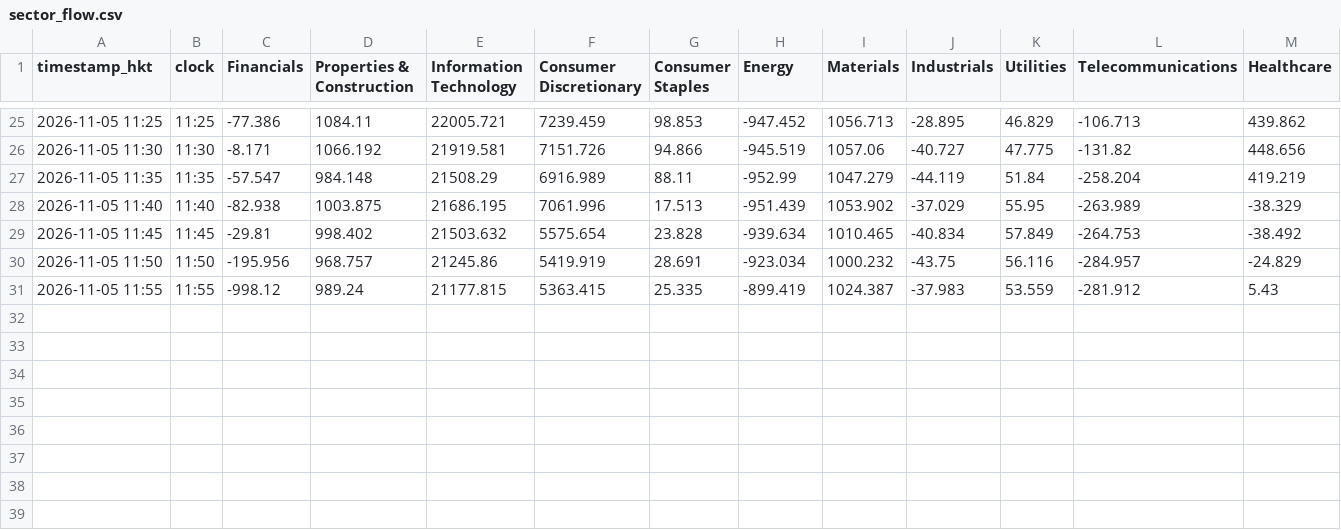
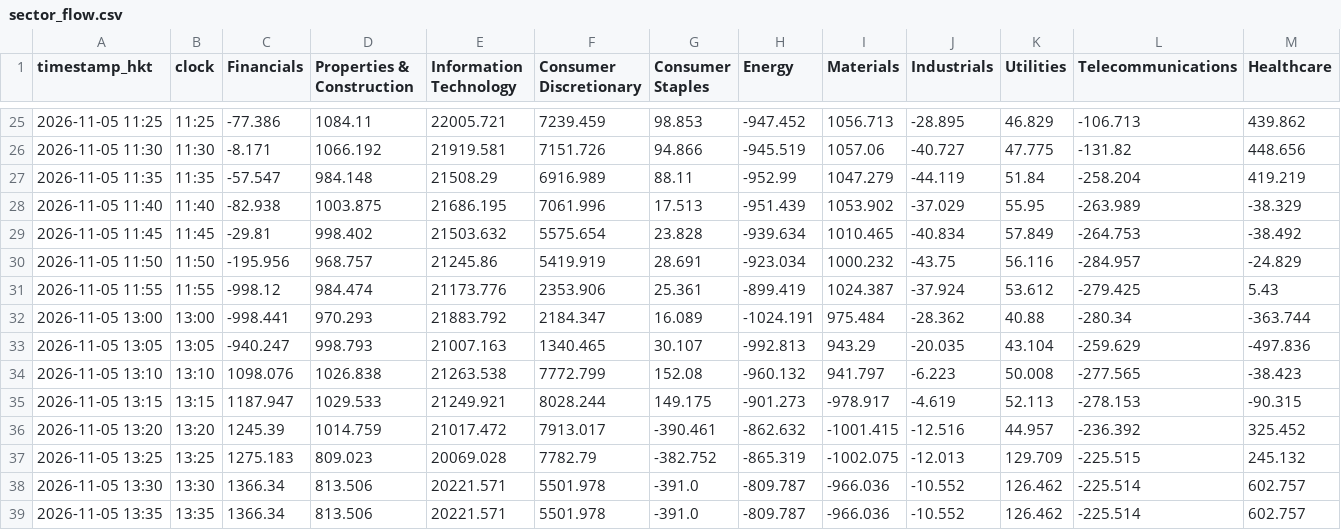
Before and after one commit to vhhh2B618/hk-sector-flow, a CSV file: sector_flow.csv, drawn as a sheet; only a part is shown, gaps mark what is left out; rows hold the shown columns only; the diff names each change by its address in the sheet, - before the commit and + after, or states it on an @@ line.

```diff
--- a/sector_flow.csv
+++ b/sector_flow.csv
-D31 (Properties & Construction): 989.24
+D31 (Properties & Construction): 984.474
-E31 (Information Technology): 21177.815
+E31 (Information Technology): 21173.776
-F31 (Consumer Discretionary): 5363.415
+F31 (Consumer Discretionary): 2353.906
-G31 (Consumer Staples): 25.335
+G31 (Consumer Staples): 25.361
-J31 (Industrials): -37.983
+J31 (Industrials): -37.924
-K31 (Utilities): 53.559
+K31 (Utilities): 53.612
-L31 (Telecommunications): -281.912
+L31 (Telecommunications): -279.425
+row 32: 2026-11-05 13:00 | 13:00 | -998.441 | 970.293 | 21883.792 | 2184.347 | 16.089 | -1024.191 | 975.484 | -28.362 | 40.88 | -280.34 | -363.744
+row 33: 2026-11-05 13:05 | 13:05 | -940.247 | 998.793 | 21007.163 | 1340.465 | 30.107 | -992.813 | 943.29 | -20.035 | 43.104 | -259.629 | -497.836
+row 34: 2026-11-05 13:10 | 13:10 | 1098.076 | 1026.838 | 21263.538 | 7772.799 | 152.08 | -960.132 | 941.797 | -6.223 | 50.008 | -277.565 | -38.423
+row 35: 2026-11-05 13:15 | 13:15 | 1187.947 | 1029.533 | 21249.921 | 8028.244 | 149.175 | -901.273 | -978.917 | -4.619 | 52.113 | -278.153 | -90.315
+row 36: 2026-11-05 13:20 | 13:20 | 1245.39 | 1014.759 | 21017.472 | 7913.017 | -390.461 | -862.632 | -1001.415 | -12.516 | 44.957 | -236.392 | 325.452
+row 37: 2026-11-05 13:25 | 13:25 | 1275.183 | 809.023 | 20069.028 | 7782.79 | -382.752 | -865.319 | -1002.075 | -12.013 | 129.709 | -225.515 | 245.132
+row 38: 2026-11-05 13:30 | 13:30 | 1366.34 | 813.506 | 20221.571 | 5501.978 | -391.0 | -809.787 | -966.036 | -10.552 | 126.462 | -225.514 | 602.757
+row 39: 2026-11-05 13:35 | 13:35 | 1366.34 | 813.506 | 20221.571 | 5501.978 | -391.0 | -809.787 | -966.036 | -10.552 | 126.462 | -225.514 | 602.757
```
Also changed, not shown: 2 other files.
